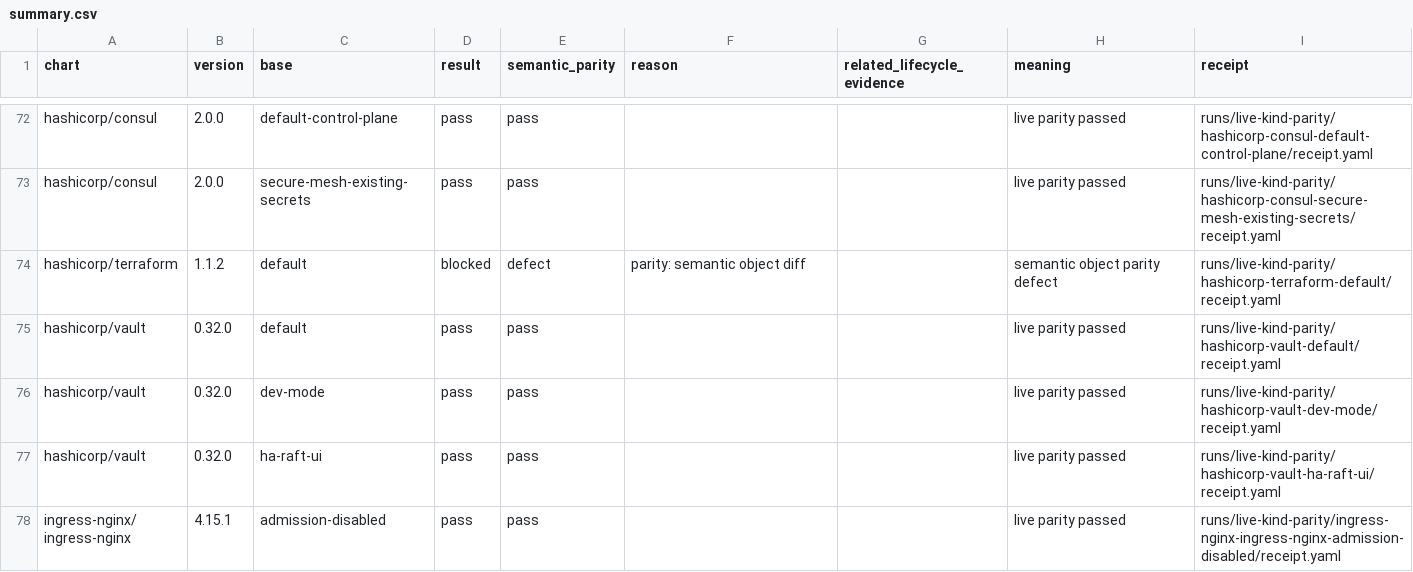
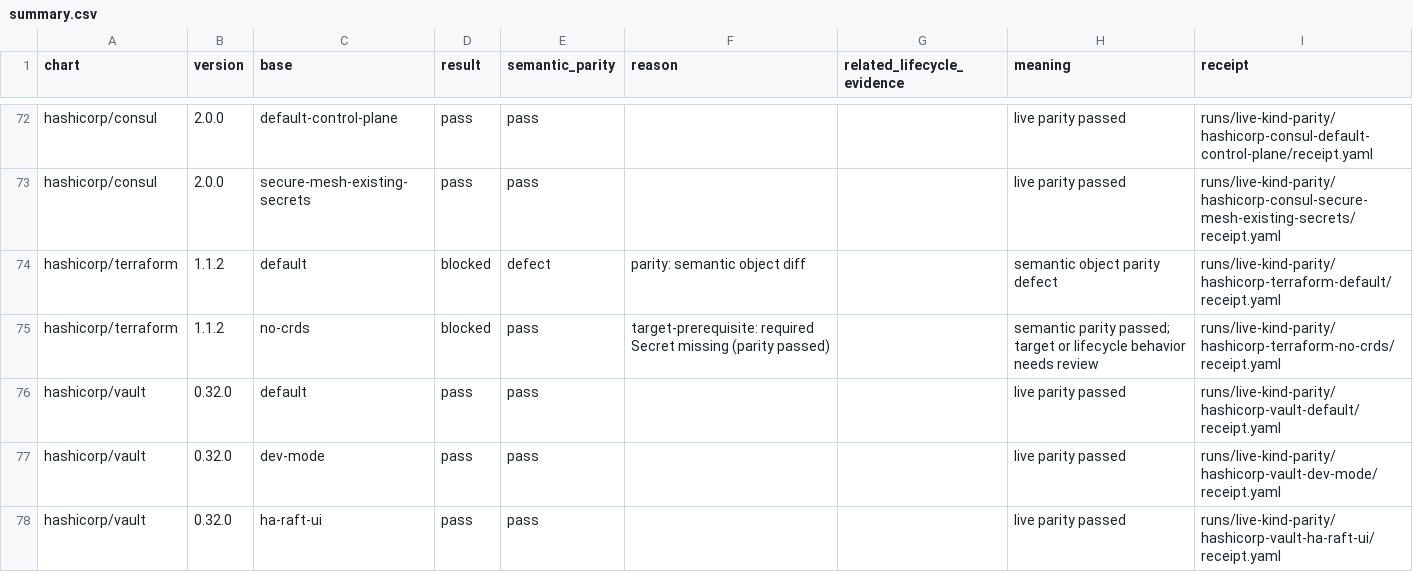
Before and after one commit to confighub/helm-expt, a CSV file: data/live-kind-parity/summary.csv, drawn as a sheet; only a part is shown, gaps mark what is left out; the shorter side is filled out with more unchanged rows; the diff names each change by its address in the sheet, - before the commit and + after, or states it on an @@ line.

```diff
--- a/data/live-kind-parity/summary.csv
+++ b/data/live-kind-parity/summary.csv
+row 75: hashicorp/terraform | 1.1.2 | no-crds | blocked | pass | target-prerequisite: required Secret missing (parity passed) |  | semantic parity passed; target or lifecycle behavior needs review | runs/live-kind-parity/hashicorp-terraform-no-crds/receipt.yaml
```
Also changed, not shown: data/disposition-frontier/cells.csv, data/kind-parity-decisions/decisions.csv, 21 other files.
